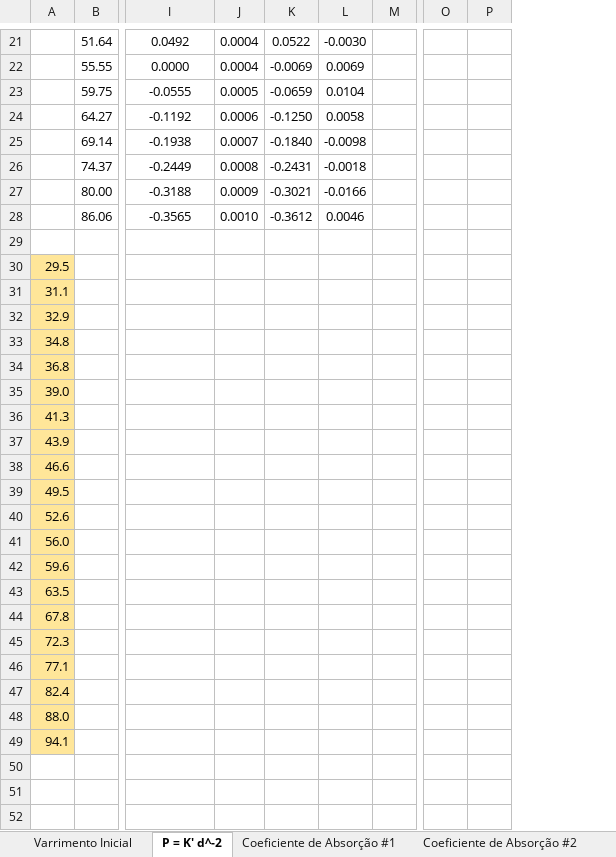
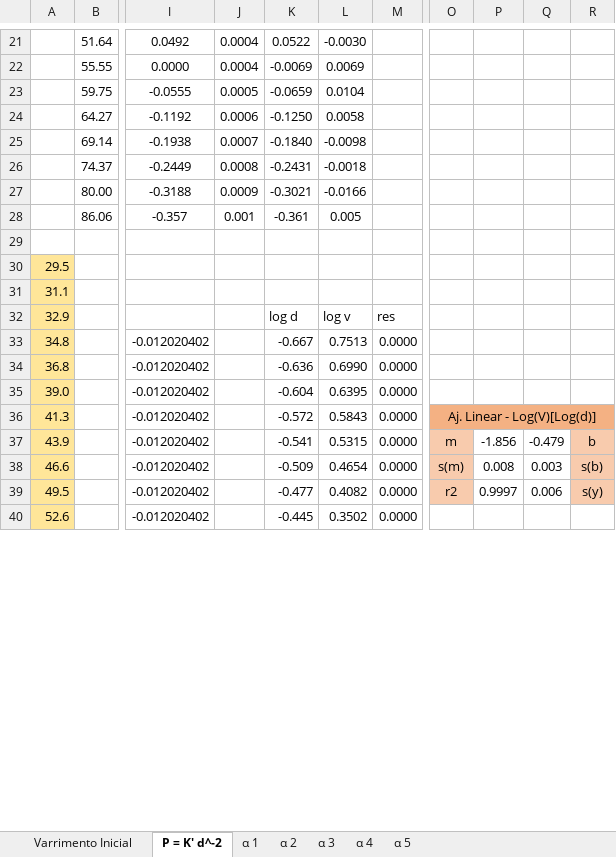
Before and after one commit to sergisousa/LABSFISICAII, an Excel workbook: 016/T3A/T3A.xlsx, sheet P = K' d^-2, drawn as a sheet; only a part is shown, gaps mark what is left out; values as stored, in another font and other column widths than the file's, no borders; charts and pictures not drawn; removed rows and columns are numbered as before the commit, all else as after; rows hold the shown columns only; the diff covers the shown part only; the diff names each change by its address in the sheet, - before the commit and + after, or states it on an @@ line.

```diff
--- a/016/T3A/T3A.xlsx (sheet P = K' d^-2)
+++ b/016/T3A/T3A.xlsx (sheet P = K' d^-2)
-sheet tab: Coeficiente de Absorção #1
+sheet tab: α 1
-sheet tab: Coeficiente de Absorção #2
+sheet tab: α 2
-column M, empty
+column M, rows 32-34: res | 0.0000 | 0.0000
-column O, empty
-column P, empty
+column O, empty
+column P, empty
+column Q, empty
+column R, empty
-I28: -0.3565
+I28: -0.357
-J28: 0.0010
+J28: 0.001
-K28: -0.3612
+K28: -0.361
-L28: 0.0046
+L28: 0.005
-row 32: 32.9
-row 33: 34.8
-row 34: 36.8
-row 35: 39.0
-row 36: 41.3
-row 37: 43.9
-row 38: 46.6
-row 39: 49.5
-row 40: 52.6
-row 41: 56.0
-row 42: 59.6
-row 43: 63.5
-row 44: 67.8
-row 45: 72.3
-row 46: 77.1
-row 47: 82.4
-row 48: 88.0
-row 49: 94.1
-row 32: (empty)
+row 32: 32.9 |  |  |  | log d | log v | res
-A32:A34 fill: none
+A32:A34 fill: #FFE699
-row 33: (empty)
+row 33: 34.8 |  | -0.012020402 |  | -0.667 | 0.7513 | 0.0000
-row 34: (empty)
+row 34: 36.8 |  | -0.012020402 |  | -0.636 | 0.6990 | 0.0000
+row 35: 39.0 |  | -0.012020402 |  | -0.604 | 0.6395 | 0.0000
+row 36: 41.3 |  | -0.012020402 |  | -0.572 | 0.5843 | 0.0000 | Aj. Linear - Log(V)[Log(d)]
+row 37: 43.9 |  | -0.012020402 |  | -0.541 | 0.5315 | 0.0000 | m | -1.856 | -0.479 | b
+row 38: 46.6 |  | -0.012020402 |  | -0.509 | 0.4654 | 0.0000 | s(m) | 0.008 | 0.003 | s(b)
+row 39: 49.5 |  | -0.012020402 |  | -0.477 | 0.4082 | 0.0000 | r2 | 0.9997 | 0.006 | s(y)
+row 40: 52.6 |  | -0.012020402 |  | -0.445 | 0.3502 | 0.0000
```
Also changed, not shown: 12 added rows and 5 edited cells elsewhere in this sheet, sheet α 3, sheet Varrimento Inicial, sheet α 5, sheet α 1, sheet α 2, sheet α 4, other sheet tabs, formulas that keep their value, charts or pictures.
